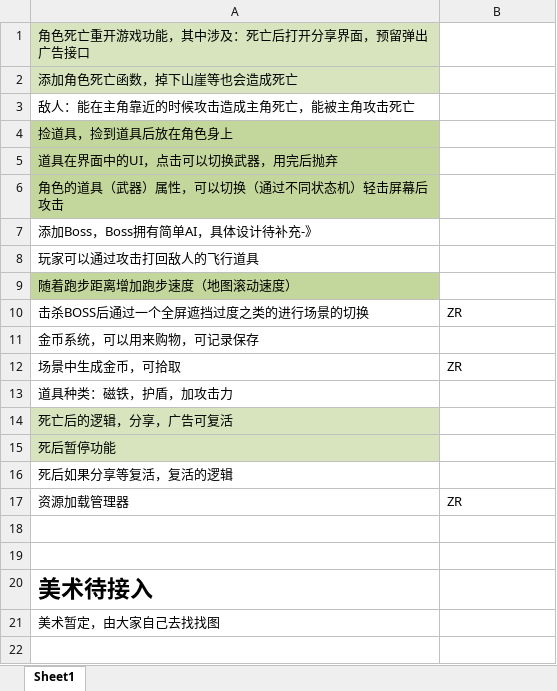
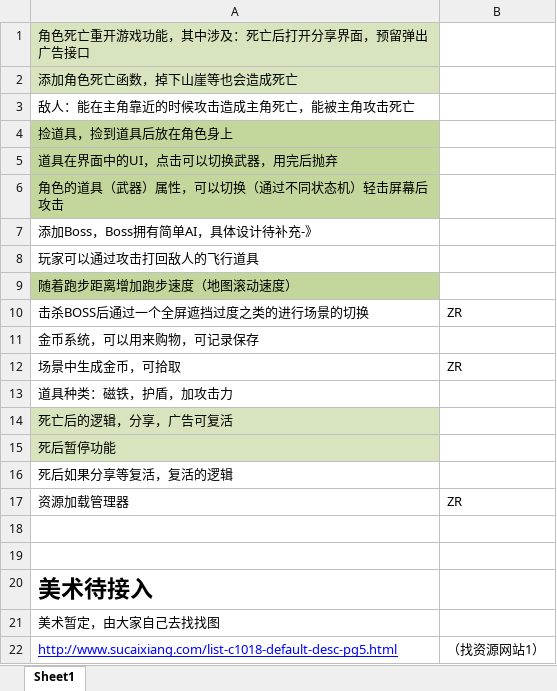
Before and after one commit to dreamirror/Running, an Excel workbook: 进度文档/待做功能及工作等.xlsx, sheet Sheet1, drawn as a sheet; values as stored, in another font and other column widths than the file's, no borders; charts and pictures not drawn; the diff names each change by its address in the sheet, - before the commit and + after, or states it on an @@ line.

Commit message:
jira

```diff
--- a/进度文档/待做功能及工作等.xlsx (sheet Sheet1)
+++ b/进度文档/待做功能及工作等.xlsx (sheet Sheet1)
+row 22: http://www.sucaixiang.com/list-c1018-default-desc-pg5.html | （找资源网站1）
```
